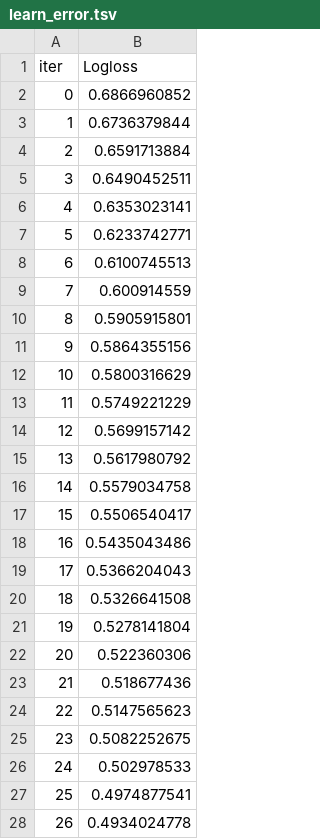
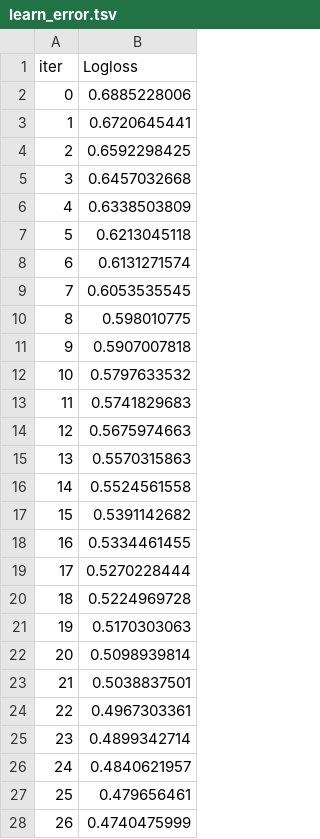
Before and after one commit to ThilinaKanishka/Multimodal-Liver-Recurrence-Net, a TSV file: backend/catboost_info/learn_error.tsv, drawn as a sheet; only a part is shown; the diff covers the shown part only.

```diff
--- a/backend/catboost_info/learn_error.tsv
+++ b/backend/catboost_info/learn_error.tsv
@@ -1,28 +1,28 @@
 iter	Logloss
-0	0.6866960852
-1	0.6736379844
-2	0.6591713884
-3	0.6490452511
-4	0.6353023141
-5	0.6233742771
-6	0.6100745513
-7	0.600914559
-8	0.5905915801
-9	0.5864355156
-10	0.5800316629
-11	0.5749221229
-12	0.5699157142
-13	0.5617980792
-14	0.5579034758
-15	0.5506540417
-16	0.5435043486
-17	0.5366204043
-18	0.5326641508
-19	0.5278141804
-20	0.522360306
-21	0.518677436
-22	0.5147565623
-23	0.5082252675
-24	0.502978533
-25	0.4974877541
-26	0.4934024778
+0	0.6885228006
+1	0.6720645441
+2	0.6592298425
+3	0.6457032668
+4	0.6338503809
+5	0.6213045118
+6	0.6131271574
+7	0.6053535545
+8	0.598010775
+9	0.5907007818
+10	0.5797633532
+11	0.5741829683
+12	0.5675974663
+13	0.5570315863
+14	0.5524561558
+15	0.5391142682
+16	0.5334461455
+17	0.5270228444
+18	0.5224969728
+19	0.5170303063
+20	0.5098939814
+21	0.5038837501
+22	0.4967303361
+23	0.4899342714
+24	0.4840621957
+25	0.479656461
+26	0.4740475999
```
Also changed, not shown: 73 edited cells elsewhere in this file, backend/catboost_info/time_left.tsv, 2 other files.
